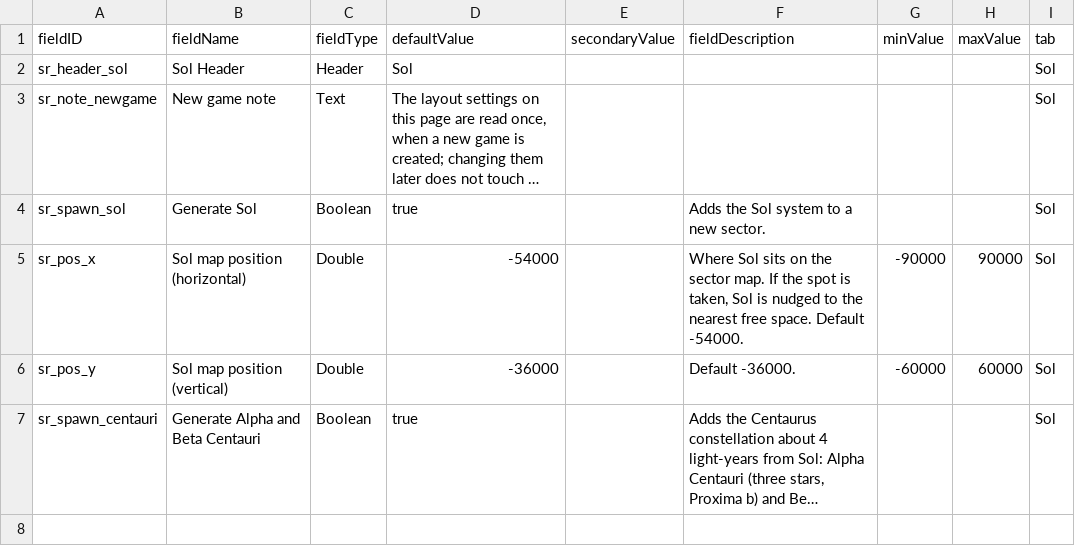
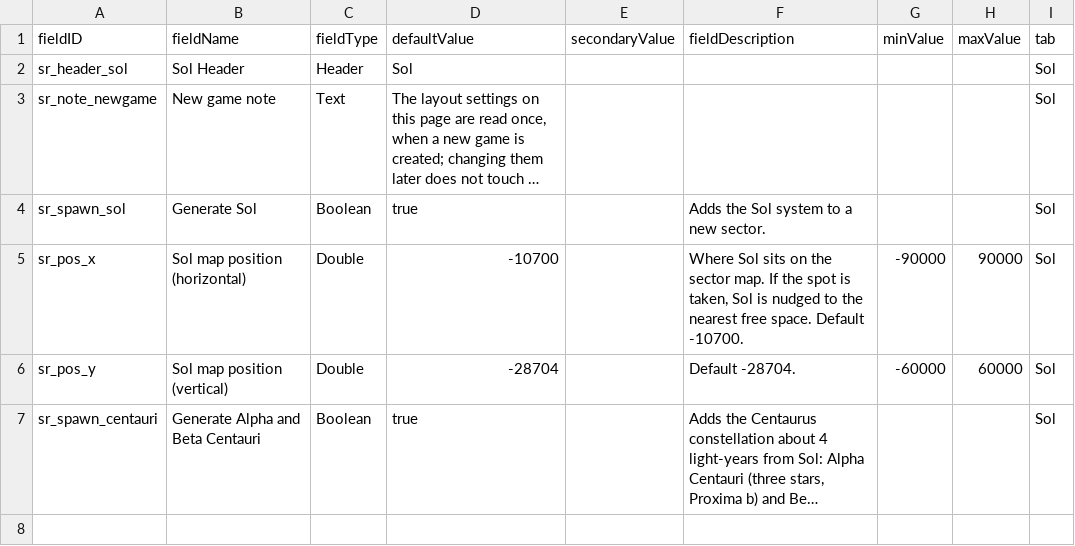
Before and after one commit to andrzejsokolowski/starsector-sol-renewed, a CSV file: data/config/LunaSettings.csv, drawn as a sheet; only a part is shown; long unchanged cells end in …; the diff names each change by its address in the sheet, - before the commit and + after, or states it on an @@ line.

```diff
--- a/data/config/LunaSettings.csv
+++ b/data/config/LunaSettings.csv
-D5 (defaultValue): -54000
+D5 (defaultValue): -10700
-F5 (fieldDescription): …space. Default -54000.
+F5 (fieldDescription): …space. Default -10700.
-D6 (defaultValue): -36000
+D6 (defaultValue): -28704
-F6 (fieldDescription): Default -36000.
+F6 (fieldDescription): Default -28704.
```
Also changed, not shown: 7 other files.
